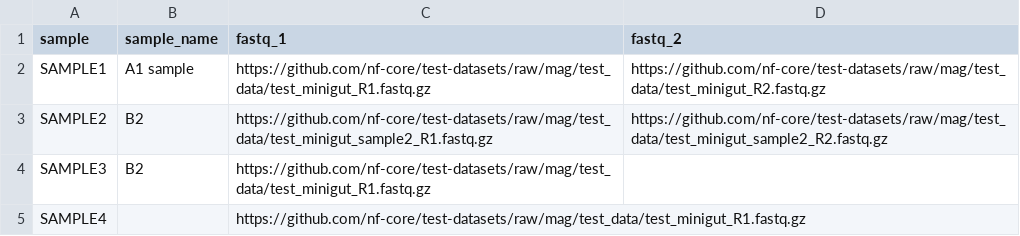
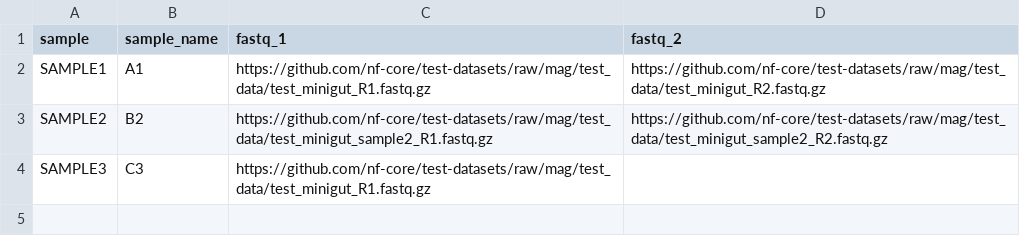
Before and after one commit to phac-nml/speciesabundance, a CSV file: assets/samplesheet.csv, drawn as a sheet.

Commit message:
Updated main.nf.test to include tests for various sample_name scenarios

```diff
--- a/assets/samplesheet.csv
+++ b/assets/samplesheet.csv
@@ -1,5 +1,4 @@
 sample,sample_name,fastq_1,fastq_2
-SAMPLE1,A1 sample,https://github.com/nf-core/test-datasets/raw/mag/test_data/test_minigut_R1.fastq.gz,https://github.com/nf-core/test-datasets/raw/mag/test_data/test_minigut_R2.fastq.gz
+SAMPLE1,A1,https://github.com/nf-core/test-datasets/raw/mag/test_data/test_minigut_R1.fastq.gz,https://github.com/nf-core/test-datasets/raw/mag/test_data/test_minigut_R2.fastq.gz
 SAMPLE2,B2,https://github.com/nf-core/test-datasets/raw/mag/test_data/test_minigut_sample2_R1.fastq.gz,https://github.com/nf-core/test-datasets/raw/mag/test_data/test_minigut_sample2_R2.fastq.gz
-SAMPLE3,B2,https://github.com/nf-core/test-datasets/raw/mag/test_data/test_minigut_R1.fastq.gz,
-SAMPLE4,,https://github.com/nf-core/test-datasets/raw/mag/test_data/test_minigut_R1.fastq.gz,
+SAMPLE3,C3,https://github.com/nf-core/test-datasets/raw/mag/test_data/test_minigut_R1.fastq.gz,
```
Also changed, not shown: 3 other files.
